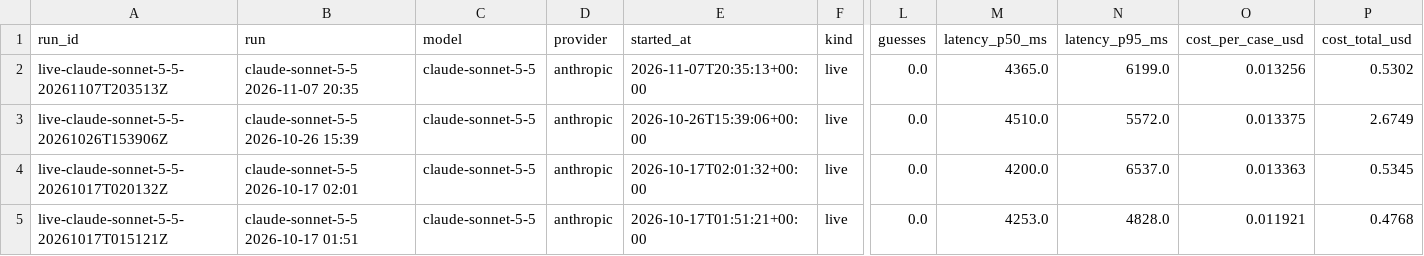
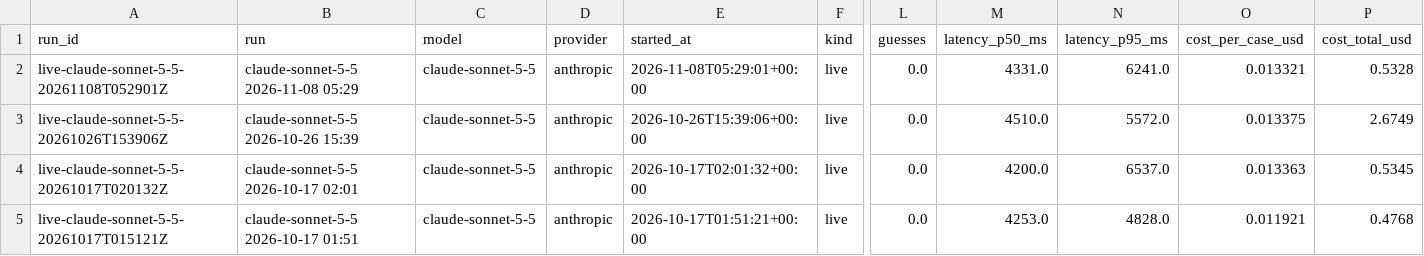
Before and after one commit to iamkevinstreet/eeoc-charge-intake, a CSV file: data/export/runs.csv, drawn as a sheet; only a part is shown, gaps mark what is left out; the diff names each change by its address in the sheet, - before the commit and + after, or states it on an @@ line.

```diff
--- a/data/export/runs.csv
+++ b/data/export/runs.csv
-A2 (run_id): live-claude-sonnet-5-5-20261107T203513Z
+A2 (run_id): live-claude-sonnet-5-5-20261108T052901Z
-B2 (run): claude-sonnet-5-5 2026-11-07 20:35
+B2 (run): claude-sonnet-5-5 2026-11-08 05:29
-E2 (started_at): 2026-11-07T20:35:13+00:00
+E2 (started_at): 2026-11-08T05:29:01+00:00
-M2 (latency_p50_ms): 4365.0
+M2 (latency_p50_ms): 4331.0
-N2 (latency_p95_ms): 6199.0
+N2 (latency_p95_ms): 6241.0
-O2 (cost_per_case_usd): 0.013256
+O2 (cost_per_case_usd): 0.013321
-P2 (cost_total_usd): 0.5302
+P2 (cost_total_usd): 0.5328
```
Also changed, not shown: data/export/documents.csv, data/export/fields.csv, 14 other files.
